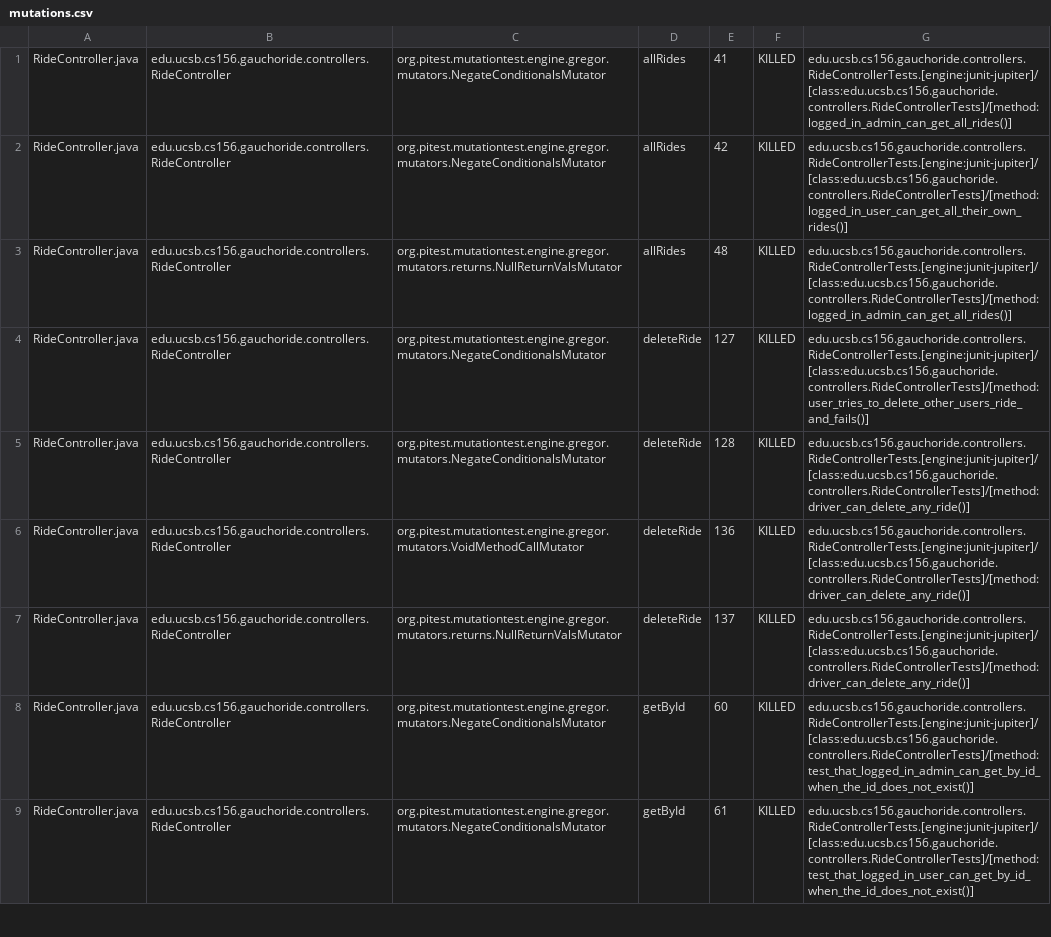
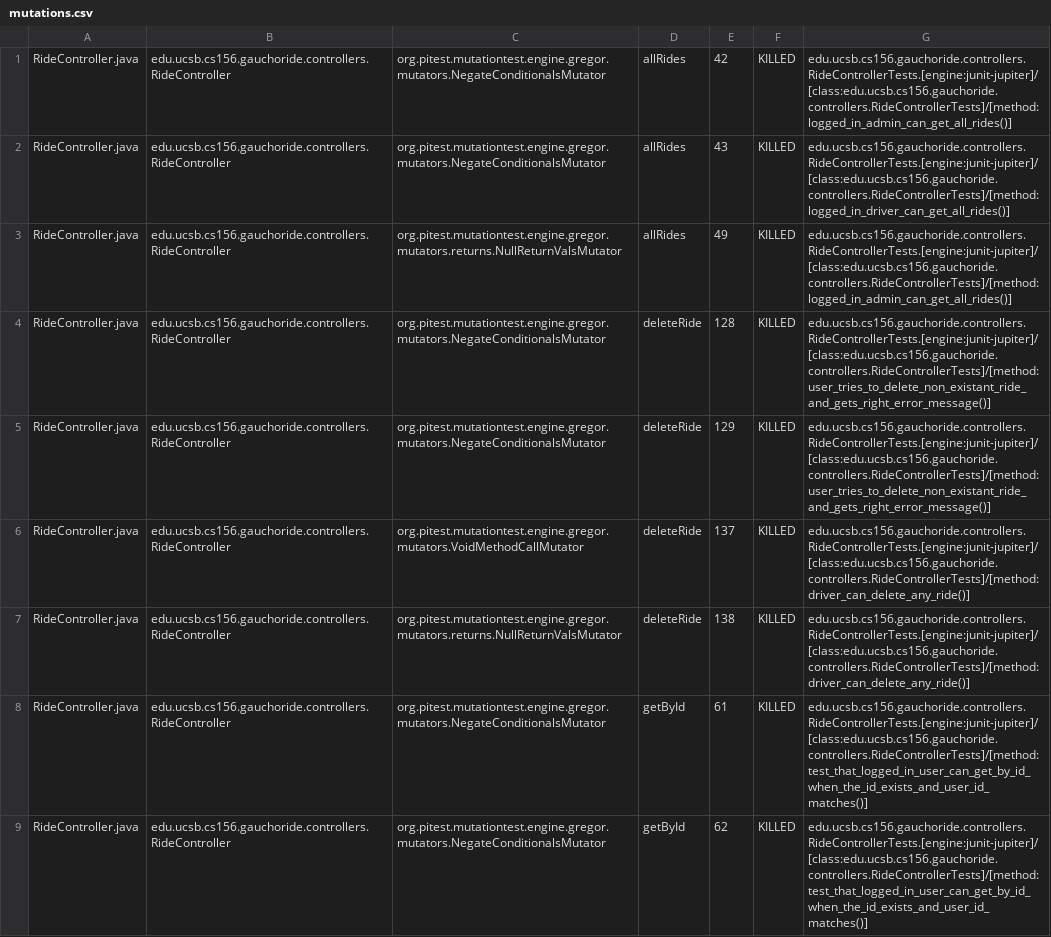
Before and after one commit to ucsb-cs156/proj-gauchoride, a CSV file: pitest/mutations.csv, drawn as a sheet; only a part is shown; the diff covers the shown part only; the diff names each change by its address in the sheet, - before the commit and + after, or states it on an @@ line.

Commit message:
Deploying to gh-pages from @ ucsb-cs156/proj-gauchoride@daeda07eccf27371f47ec5d565b011cb1ae7623c 🚀

```diff
--- a/pitest/mutations.csv
+++ b/pitest/mutations.csv
-E1: 41
+E1: 42
-E2: 42
+E2: 43
-G2: edu.ucsb.cs156.gauchoride.controllers.RideControllerTests.[engine:junit-jupiter]/[class:edu.ucsb.cs156.gauchoride.controllers.RideControllerTests]/[method:logged_in_user_can_get_all_their_own_rides()]
+G2: edu.ucsb.cs156.gauchoride.controllers.RideControllerTests.[engine:junit-jupiter]/[class:edu.ucsb.cs156.gauchoride.controllers.RideControllerTests]/[method:logged_in_driver_can_get_all_rides()]
-E3: 48
+E3: 49
-E4: 127
+E4: 128
-G4: edu.ucsb.cs156.gauchoride.controllers.RideControllerTests.[engine:junit-jupiter]/[class:edu.ucsb.cs156.gauchoride.controllers.RideControllerTests]/[method:user_tries_to_delete_other_users_ride_and_fails()]
+G4: edu.ucsb.cs156.gauchoride.controllers.RideControllerTests.[engine:junit-jupiter]/[class:edu.ucsb.cs156.gauchoride.controllers.RideControllerTests]/[method:user_tries_to_delete_non_existant_ride_and_gets_right_error_message()]
-E5: 128
+E5: 129
-G5: edu.ucsb.cs156.gauchoride.controllers.RideControllerTests.[engine:junit-jupiter]/[class:edu.ucsb.cs156.gauchoride.controllers.RideControllerTests]/[method:driver_can_delete_any_ride()]
+G5: edu.ucsb.cs156.gauchoride.controllers.RideControllerTests.[engine:junit-jupiter]/[class:edu.ucsb.cs156.gauchoride.controllers.RideControllerTests]/[method:user_tries_to_delete_non_existant_ride_and_gets_right_error_message()]
-E6: 136
+E6: 137
-E7: 137
+E7: 138
-E8: 60
+E8: 61
-G8: edu.ucsb.cs156.gauchoride.controllers.RideControllerTests.[engine:junit-jupiter]/[class:edu.ucsb.cs156.gauchoride.controllers.RideControllerTests]/[method:test_that_logged_in_admin_can_get_by_id_when_the_id_does_not_exist()]
+G8: edu.ucsb.cs156.gauchoride.controllers.RideControllerTests.[engine:junit-jupiter]/[class:edu.ucsb.cs156.gauchoride.controllers.RideControllerTests]/[method:test_that_logged_in_user_can_get_by_id_when_the_id_exists_and_user_id_matches()]
-E9: 61
+E9: 62
-G9: edu.ucsb.cs156.gauchoride.controllers.RideControllerTests.[engine:junit-jupiter]/[class:edu.ucsb.cs156.gauchoride.controllers.RideControllerTests]/[method:test_that_logged_in_user_can_get_by_id_when_the_id_does_not_exist()]
+G9: edu.ucsb.cs156.gauchoride.controllers.RideControllerTests.[engine:junit-jupiter]/[class:edu.ucsb.cs156.gauchoride.controllers.RideControllerTests]/[method:test_that_logged_in_user_can_get_by_id_when_the_id_exists_and_user_id_matches()]
```
Also changed, not shown: 1 added row, 1 removed row and 48 edited cells elsewhere in this file, 12 other files.
